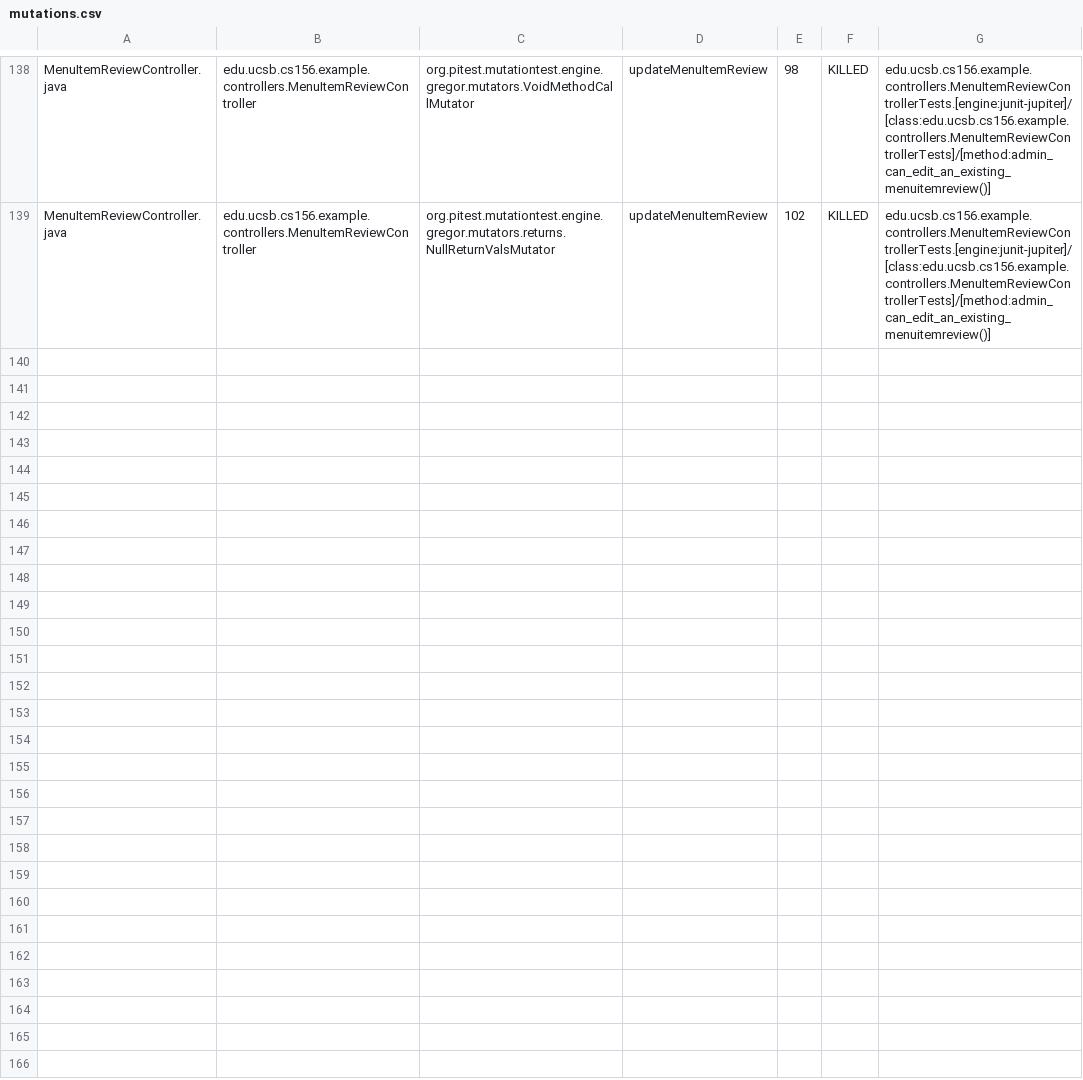
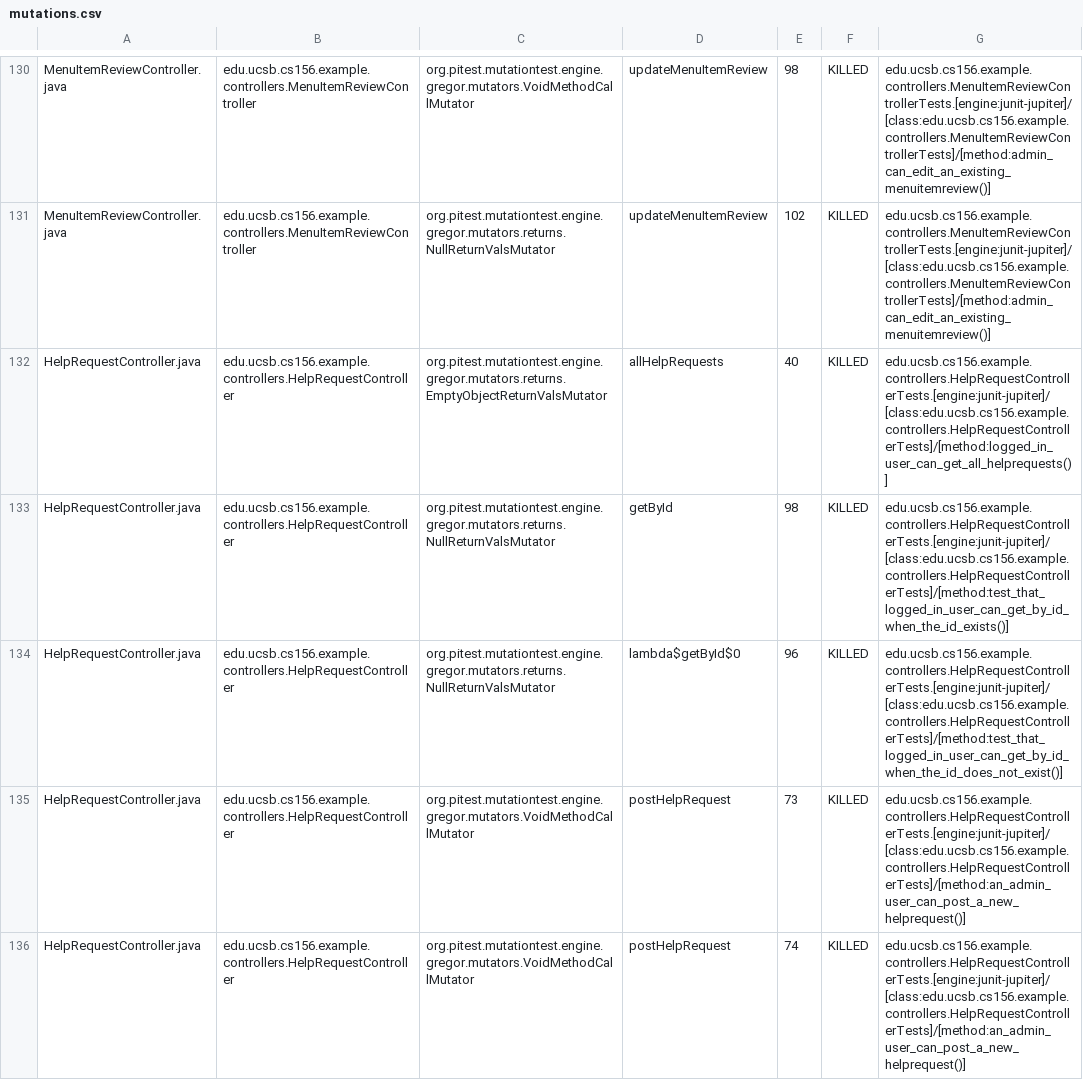
Before and after one commit to ucsb-cs156-s26/team01-s26-05, a CSV file: pitest/mutations.csv, drawn as a sheet; only a part is shown, gaps mark what is left out; the diff covers the shown part only.

Commit message:
Deploying to gh-pages from @ ucsb-cs156-s26/team01-s26-05@ec6ab236119798557e1fd192f29e8f89f28e5ff0 🚀

```diff
--- a/pitest/mutations.csv
+++ b/pitest/mutations.csv
@@ -139 +131,6 @@ MenuItemReviewController.java,edu.ucsb.cs156.example.controllers.MenuItemReviewC
 MenuItemReviewController.java,edu.ucsb.cs156.example.controllers.MenuItemReviewController,org.pitest.mutationtest.engine.gregor.mutators.returns.NullReturnValsMutator,updateMenuItemReview,102,KILLED,edu.ucsb.cs156.example.controllers.MenuItemReviewControllerTests.[engine:junit-jupiter]/[class:edu.ucsb.cs156.example.controllers.MenuItemReviewControllerTests]/[method:admin_can_edit_an_existing_menuitemreview()]
+HelpRequestController.java,edu.ucsb.cs156.example.controllers.HelpRequestController,org.pitest.mutationtest.engine.gregor.mutators.returns.EmptyObjectReturnValsMutator,allHelpRequests,40,KILLED,edu.ucsb.cs156.example.controllers.HelpRequestControllerTests.[engine:junit-jupiter]/[class:edu.ucsb.cs156.example.controllers.HelpRequestControllerTests]/[method:logged_in_user_can_get_all_helprequests()]
+HelpRequestController.java,edu.ucsb.cs156.example.controllers.HelpRequestController,org.pitest.mutationtest.engine.gregor.mutators.returns.NullReturnValsMutator,getById,98,KILLED,edu.ucsb.cs156.example.controllers.HelpRequestControllerTests.[engine:junit-jupiter]/[class:edu.ucsb.cs156.example.controllers.HelpRequestControllerTests]/[method:test_that_logged_in_user_can_get_by_id_when_the_id_exists()]
+HelpRequestController.java,edu.ucsb.cs156.example.controllers.HelpRequestController,org.pitest.mutationtest.engine.gregor.mutators.returns.NullReturnValsMutator,lambda$getById$0,96,KILLED,edu.ucsb.cs156.example.controllers.HelpRequestControllerTests.[engine:junit-jupiter]/[class:edu.ucsb.cs156.example.controllers.HelpRequestControllerTests]/[method:test_that_logged_in_user_can_get_by_id_when_the_id_does_not_exist()]
+HelpRequestController.java,edu.ucsb.cs156.example.controllers.HelpRequestController,org.pitest.mutationtest.engine.gregor.mutators.VoidMethodCallMutator,postHelpRequest,73,KILLED,edu.ucsb.cs156.example.controllers.HelpRequestControllerTests.[engine:junit-jupiter]/[class:edu.ucsb.cs156.example.controllers.HelpRequestControllerTests]/[method:an_admin_user_can_post_a_new_helprequest()]
+HelpRequestController.java,edu.ucsb.cs156.example.controllers.HelpRequestController,org.pitest.mutationtest.engine.gregor.mutators.VoidMethodCallMutator,postHelpRequest,74,KILLED,edu.ucsb.cs156.example.controllers.HelpRequestControllerTests.[engine:junit-jupiter]/[class:edu.ucsb.cs156.example.controllers.HelpRequestControllerTests]/[method:an_admin_user_can_post_a_new_helprequest()]
```
Also changed, not shown: 2 added rows, 3 removed rows and 3 moved rows elsewhere in this file, 22 other files.
